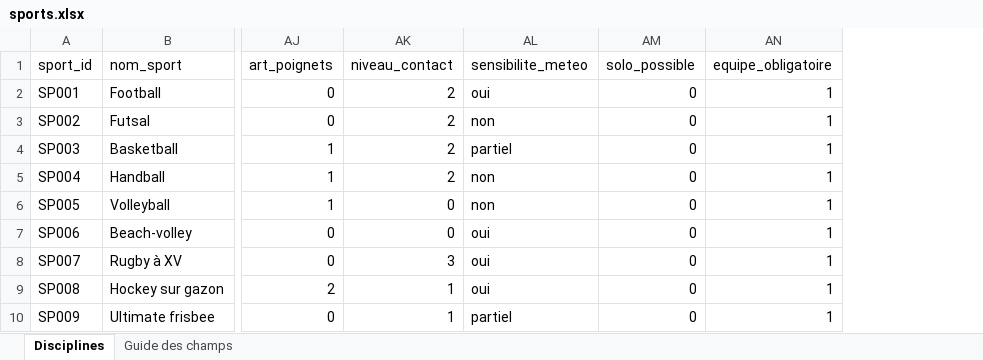
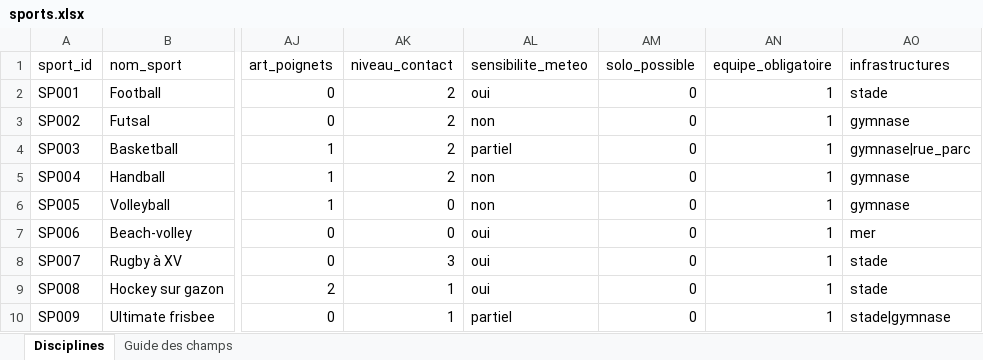
Before and after one commit to AntoineLal/ECE-Projet-NLP, an Excel workbook: data/sports.xlsx, sheet Disciplines, drawn as a sheet; only a part is shown, gaps mark what is left out; values as stored, in another font and other column widths than the file's, no borders; the diff names each change by its address in the sheet, - before the commit and + after, or states it on an @@ line.

Commit message:
Chatbot en langage libre : lieux indisponibles, groupes de sports, interprétations et sidebar
- data/sports.xlsx : colonne infrastructures (lieux nécessaires) pour les 146 sports
- engine : exclusions par lieu et par groupe de sports, préférence souple par groupe
- bonus_chatbot : compréhension de phrases libres (règles et Gemini en JSON validé),
  vocabulaire contrôlé, « ce que j'ai compris », demandes de précision sans deviner
- bonus_ui : conversation dans la barre latérale, à côté des résultats
- tests : 63 tests, dont 17 sur les phrases libres
- README : description du fonctionnement et des limites

```diff
--- a/data/sports.xlsx (sheet Disciplines)
+++ b/data/sports.xlsx (sheet Disciplines)
+column AO (infrastructures), rows 2-10: stade | gymnase | gymnase|rue_parc | gymnase | gymnase | mer | stade | stade | stade|gymnase
```
Also changed, not shown: sheet Guide des champs, 7 other files.
